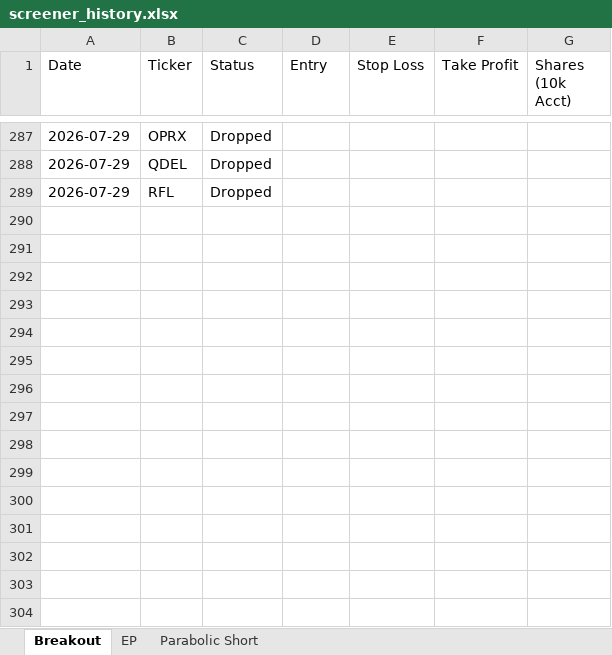
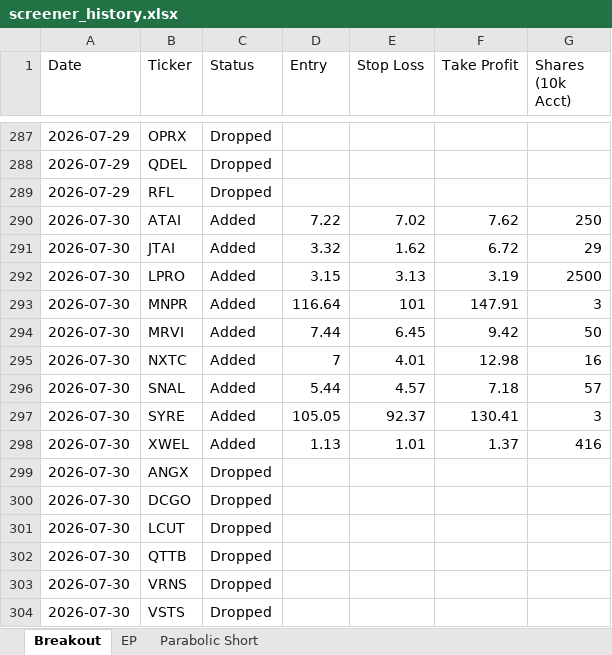
Before and after one commit to petarpanchev-lgtm/bug-free-umbrella, an Excel workbook: screener_history.xlsx, sheet Breakout, drawn as a sheet; only a part is shown, gaps mark what is left out; values as stored, in another font and other column widths than the file's, no borders; the diff names each change by its address in the sheet, - before the commit and + after, or states it on an @@ line.

```diff
--- a/screener_history.xlsx (sheet Breakout)
+++ b/screener_history.xlsx (sheet Breakout)
+row 290: 2026-07-30 | ATAI | Added | 7.22 | 7.02 | 7.62 | 250
+row 291: 2026-07-30 | JTAI | Added | 3.32 | 1.62 | 6.72 | 29
+row 292: 2026-07-30 | LPRO | Added | 3.15 | 3.13 | 3.19 | 2500
+row 293: 2026-07-30 | MNPR | Added | 116.64 | 101 | 147.91 | 3
+row 294: 2026-07-30 | MRVI | Added | 7.44 | 6.45 | 9.42 | 50
+row 295: 2026-07-30 | NXTC | Added | 7 | 4.01 | 12.98 | 16
+row 296: 2026-07-30 | SNAL | Added | 5.44 | 4.57 | 7.18 | 57
+row 297: 2026-07-30 | SYRE | Added | 105.05 | 92.37 | 130.41 | 3
+row 298: 2026-07-30 | XWEL | Added | 1.13 | 1.01 | 1.37 | 416
+row 299: 2026-07-30 | ANGX | Dropped
+row 300: 2026-07-30 | DCGO | Dropped
+row 301: 2026-07-30 | LCUT | Dropped
+row 302: 2026-07-30 | QTTB | Dropped
+row 303: 2026-07-30 | VRNS | Dropped
+row 304: 2026-07-30 | VSTS | Dropped
```
Also changed, not shown: sheet EP, sheet Parabolic Short.
